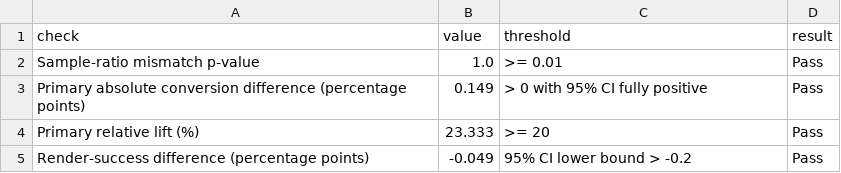
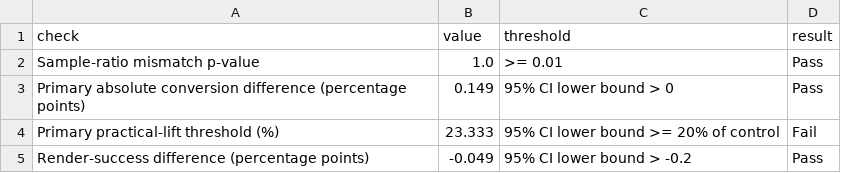
Before and after one commit to Owaiskhan3320/ecommerce-recommender-experiment, a CSV file: reports/phase_5_synthetic_ab_checks.csv, drawn as a sheet.

```diff
--- a/reports/phase_5_synthetic_ab_checks.csv
+++ b/reports/phase_5_synthetic_ab_checks.csv
@@ -2,4 +2,4 @@ check,value,threshold,result
 Sample-ratio mismatch p-value,1.0,>= 0.01,Pass
-Primary absolute conversion difference (percentage points),0.149,> 0 with 95% CI fully positive,Pass
-Primary relative lift (%),23.333,>= 20,Pass
+Primary absolute conversion difference (percentage points),0.149,95% CI lower bound > 0,Pass
+Primary practical-lift threshold (%),23.333,95% CI lower bound >= 20% of control,Fail
 Render-success difference (percentage points),-0.049,95% CI lower bound > -0.2,Pass
```
Also changed, not shown: reports/phase_3_recommender_metrics.csv, 35 other files.
